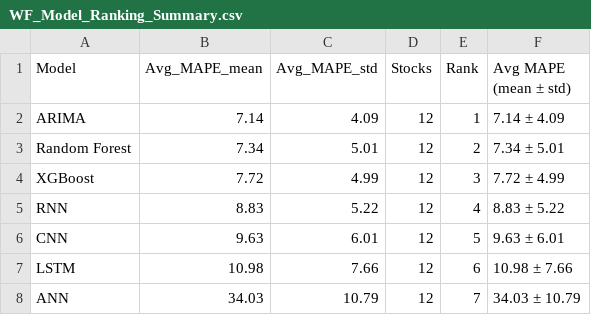
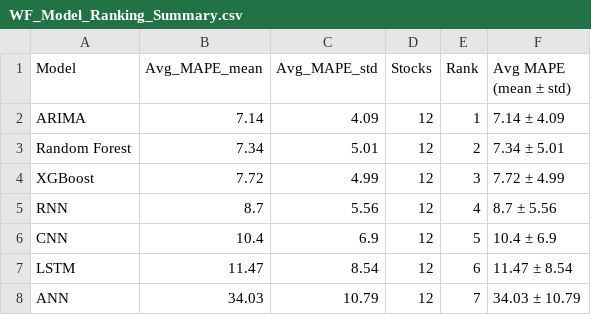
Before and after one commit to Kiekulkunya/KU_paper1, a CSV file: WF_Model_Ranking_Summary.csv, drawn as a sheet.

```diff
--- a/WF_Model_Ranking_Summary.csv
+++ b/WF_Model_Ranking_Summary.csv
@@ -4,5 +4,5 @@ Random Forest,7.34,5.01,12,2,7.34 ± 5.01
 XGBoost,7.72,4.99,12,3,7.72 ± 4.99
-RNN,8.83,5.22,12,4,8.83 ± 5.22
-CNN,9.63,6.01,12,5,9.63 ± 6.01
-LSTM,10.98,7.66,12,6,10.98 ± 7.66
+RNN,8.7,5.56,12,4,8.7 ± 5.56
+CNN,10.4,6.9,12,5,10.4 ± 6.9
+LSTM,11.47,8.54,12,6,11.47 ± 8.54
 ANN,34.03,10.79,12,7,34.03 ± 10.79
```
Also changed, not shown: WF_Best_Model_Per_Stock.csv.
